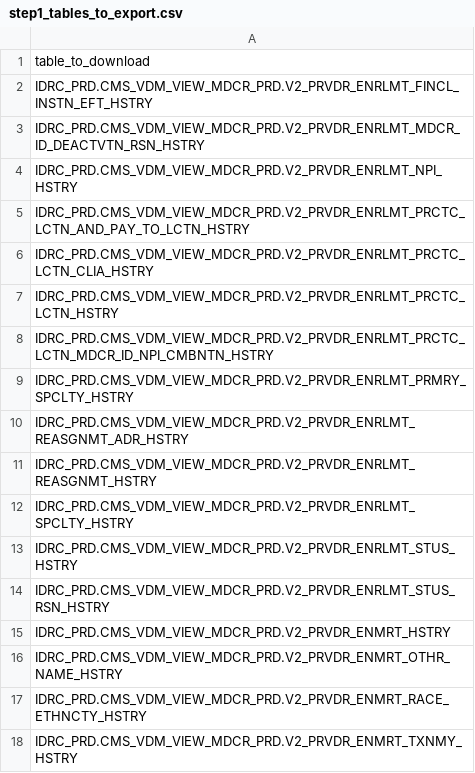
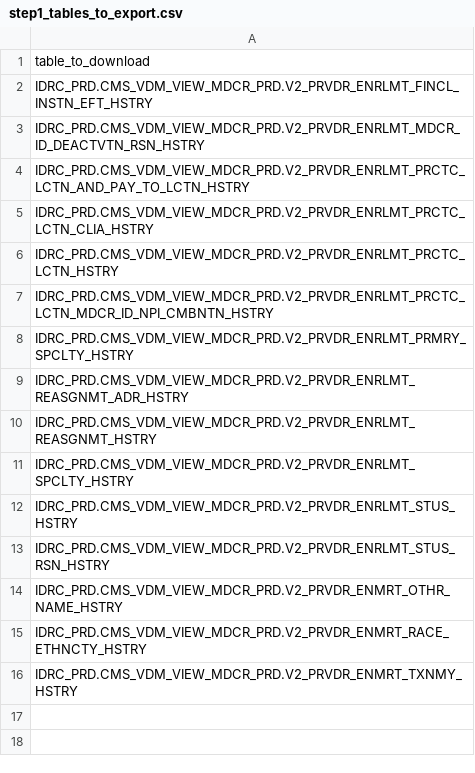
Before and after one commit to ftrotter-gov/npd_dw_query, a CSV file: idr2/step1_tables_to_export.csv, drawn as a sheet.

```diff
--- a/idr2/step1_tables_to_export.csv
+++ b/idr2/step1_tables_to_export.csv
@@ -3,3 +3,2 @@ IDRC_PRD.CMS_VDM_VIEW_MDCR_PRD.V2_PRVDR_ENRLMT_FINCL_INSTN_EFT_HSTRY
 IDRC_PRD.CMS_VDM_VIEW_MDCR_PRD.V2_PRVDR_ENRLMT_MDCR_ID_DEACTVTN_RSN_HSTRY
-IDRC_PRD.CMS_VDM_VIEW_MDCR_PRD.V2_PRVDR_ENRLMT_NPI_HSTRY
 IDRC_PRD.CMS_VDM_VIEW_MDCR_PRD.V2_PRVDR_ENRLMT_PRCTC_LCTN_AND_PAY_TO_LCTN_HSTRY
@@ -14,3 +13,2 @@ IDRC_PRD.CMS_VDM_VIEW_MDCR_PRD.V2_PRVDR_ENRLMT_STUS_HSTRY
 IDRC_PRD.CMS_VDM_VIEW_MDCR_PRD.V2_PRVDR_ENRLMT_STUS_RSN_HSTRY
-IDRC_PRD.CMS_VDM_VIEW_MDCR_PRD.V2_PRVDR_ENMRT_HSTRY
 IDRC_PRD.CMS_VDM_VIEW_MDCR_PRD.V2_PRVDR_ENMRT_OTHR_NAME_HSTRY
```
Also changed, not shown: 3 other files.
